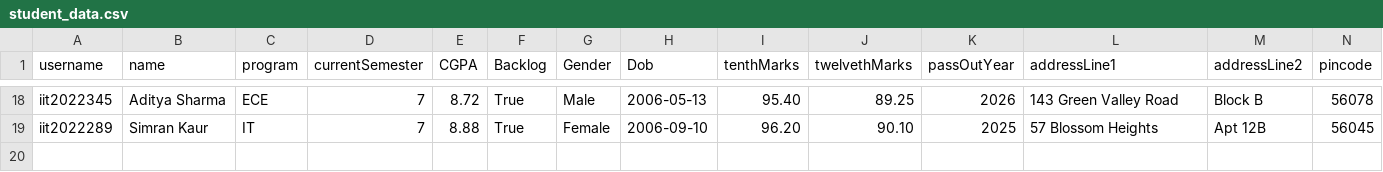
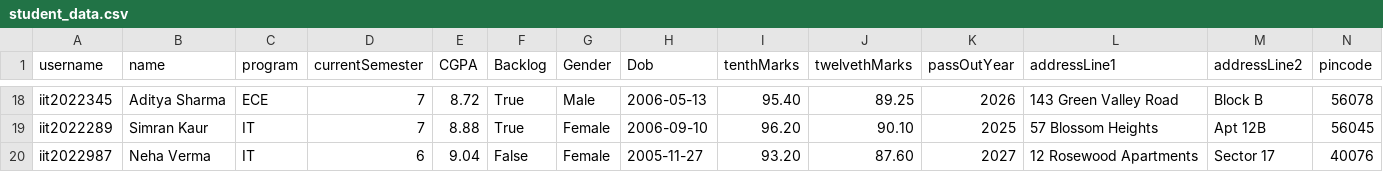
Before and after one commit to keshavkhetan123/Utkarsh-Portal, a CSV file: src/server/utils/student_data.csv, drawn as a sheet; only a part is shown, gaps mark what is left out; rows hold the shown columns only; the diff names each change by its address in the sheet, - before the commit and + after, or states it on an @@ line.

```diff
--- a/src/server/utils/student_data.csv
+++ b/src/server/utils/student_data.csv
+row 20: iit2022987 | Neha Verma | IT | 6 | 9.04 | False | Female | 2005-11-27 | 93.20 | 87.60 | 2027 | 12 Rosewood Apartments | Sector 17 | 40076
```
Also changed, not shown: 4 other files.
